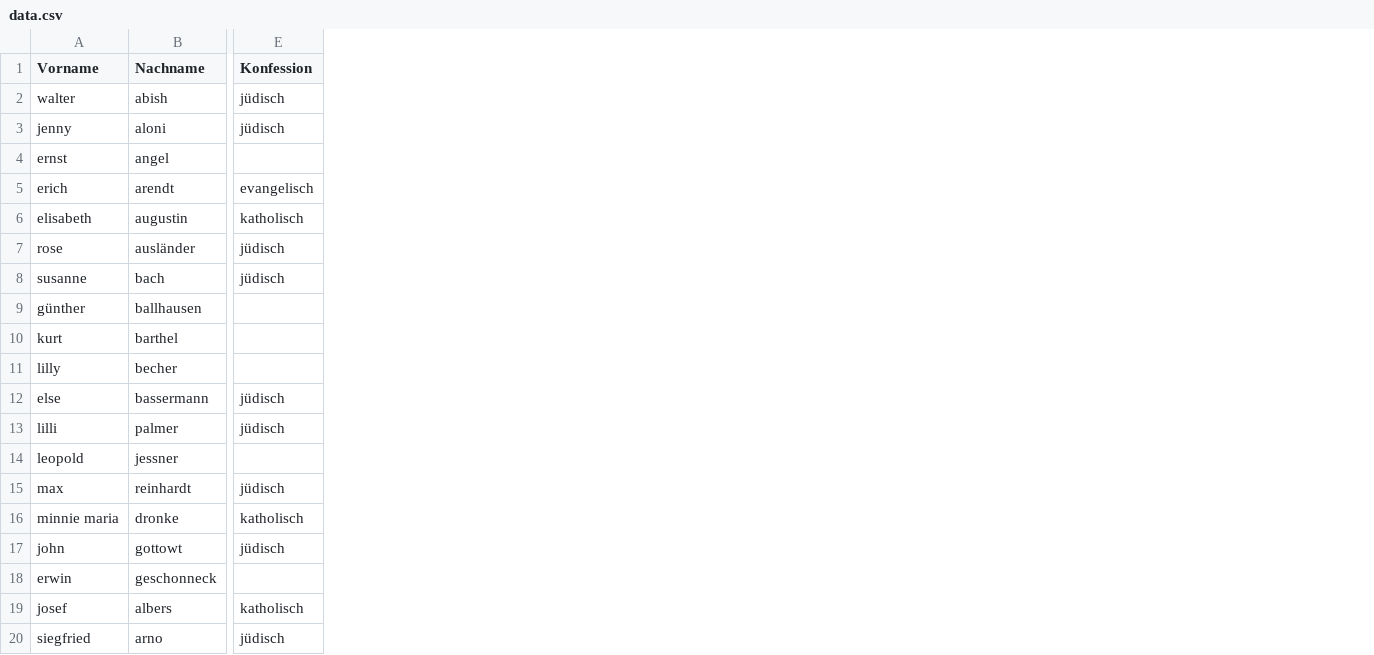
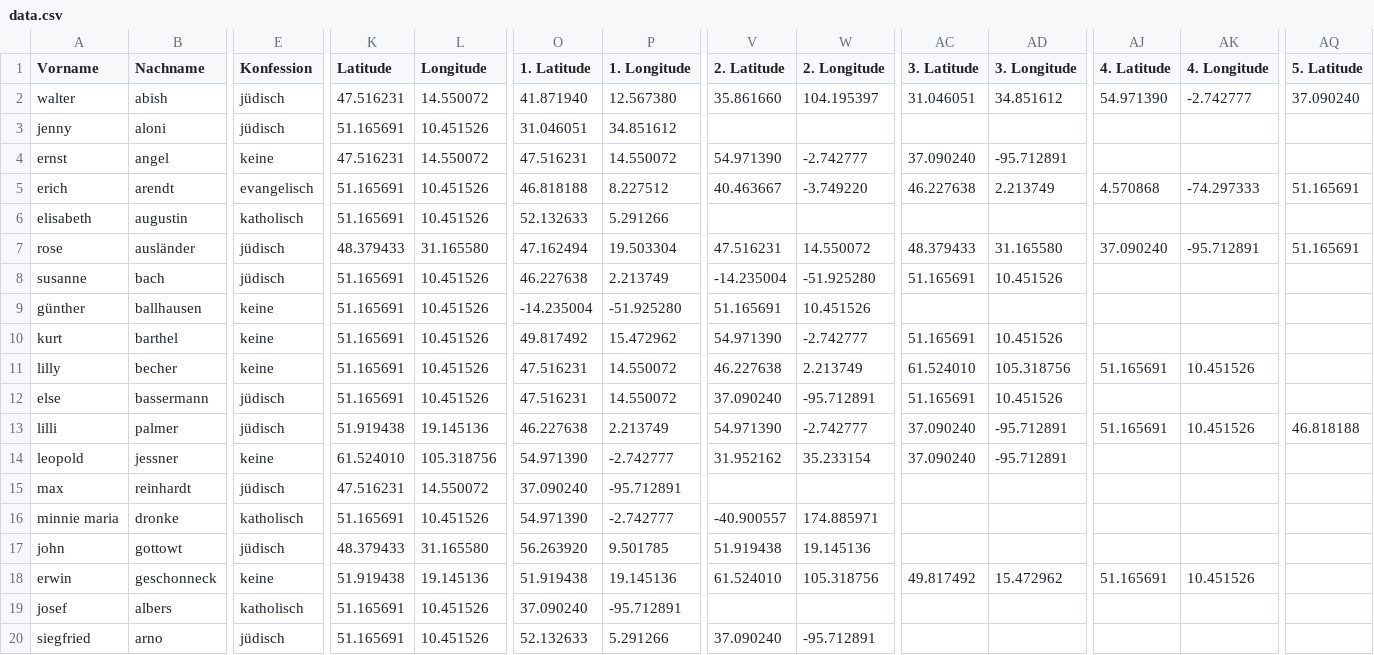
Before and after one commit to schickerel/miproject, a CSV file: migrationstreams/build/data/data.csv, drawn as a sheet; only a part is shown, gaps mark what is left out; the diff covers the shown part only; the diff names each change by its address in the sheet, - before the commit and + after, or states it on an @@ line.

Commit message:
added longitude and latitude

```diff
--- a/migrationstreams/build/data/data.csv
+++ b/migrationstreams/build/data/data.csv
+column K (Latitude), rows 2-20: 47.516231 | 51.165691 | 47.516231 | 51.165691 | 51.165691 | 48.379433 | 51.165691 | 51.165691 | 51.165691 | 51.165691 | 51.165691 | 51.919438 | 61.524010 | 47.516231 | 51.165691 | 48.379433 | 51.919438 | 51.165691 | 51.165691
+column L (Longitude), rows 2-20: 14.550072 | 10.451526 | 14.550072 | 10.451526 | 10.451526 | 31.165580 | 10.451526 | 10.451526 | 10.451526 | 10.451526 | 10.451526 | 19.145136 | 105.318756 | 14.550072 | 10.451526 | 31.165580 | 19.145136 | 10.451526 | 10.451526
+column O (1. Latitude), rows 2-20: 41.871940 | 31.046051 | 47.516231 | 46.818188 | 52.132633 | 47.162494 | 46.227638 | -14.235004 | 49.817492 | 47.516231 | 47.516231 | 46.227638 | 54.971390 | 37.090240 | 54.971390 | 56.263920 | 51.919438 | 37.090240 | 52.132633
+column P (1. Longitude), rows 2-20: 12.567380 | 34.851612 | 14.550072 | 8.227512 | 5.291266 | 19.503304 | 2.213749 | -51.925280 | 15.472962 | 14.550072 | 14.550072 | 2.213749 | -2.742777 | -95.712891 | -2.742777 | 9.501785 | 19.145136 | -95.712891 | 5.291266
+column V (2. Latitude), rows 2-20: 35.861660 |  | 54.971390 | 40.463667 |  | 47.516231 | -14.235004 | 51.165691 | 54.971390 | 46.227638 | 37.090240 | 54.971390 | 31.952162 |  | -40.900557 | 51.919438 | 61.524010 |  | 37.090240
+column W (2. Longitude), rows 2-20: 104.195397 |  | -2.742777 | -3.749220 |  | 14.550072 | -51.925280 | 10.451526 | -2.742777 | 2.213749 | -95.712891 | -2.742777 | 35.233154 |  | 174.885971 | 19.145136 | 105.318756 |  | -95.712891
+column AC (3. Latitude), rows 2-18: 31.046051 |  | 37.090240 | 46.227638 |  | 48.379433 | 51.165691 |  | 51.165691 | 61.524010 | 51.165691 | 37.090240 | 37.090240 |  |  |  | 49.817492
+column AD (3. Longitude), rows 2-18: 34.851612 |  | -95.712891 | 2.213749 |  | 31.165580 | 10.451526 |  | 10.451526 | 105.318756 | 10.451526 | -95.712891 | -95.712891 |  |  |  | 15.472962
+column AJ (4. Latitude), rows 2-18: 54.971390 |  |  | 4.570868 |  | 37.090240 |  |  |  | 51.165691 |  | 51.165691 |  |  |  |  | 51.165691
+column AK (4. Longitude), rows 2-18: -2.742777 |  |  | -74.297333 |  | -95.712891 |  |  |  | 10.451526 |  | 10.451526 |  |  |  |  | 10.451526
+column AQ (5. Latitude), rows 2-13: 37.090240 |  |  | 51.165691 |  | 51.165691 |  |  |  |  |  | 46.818188
-E4 (Konfession): (empty)
+E4 (Konfession): keine
-E9:E11 (Konfession): (empty)
+E9:E11 (Konfession): keine
-E14 (Konfession): (empty)
+E14 (Konfession): keine
-E18 (Konfession): (empty)
+E18 (Konfession): keine
```
Also changed, not shown: 1 added column elsewhere in this file, 11 other files.
